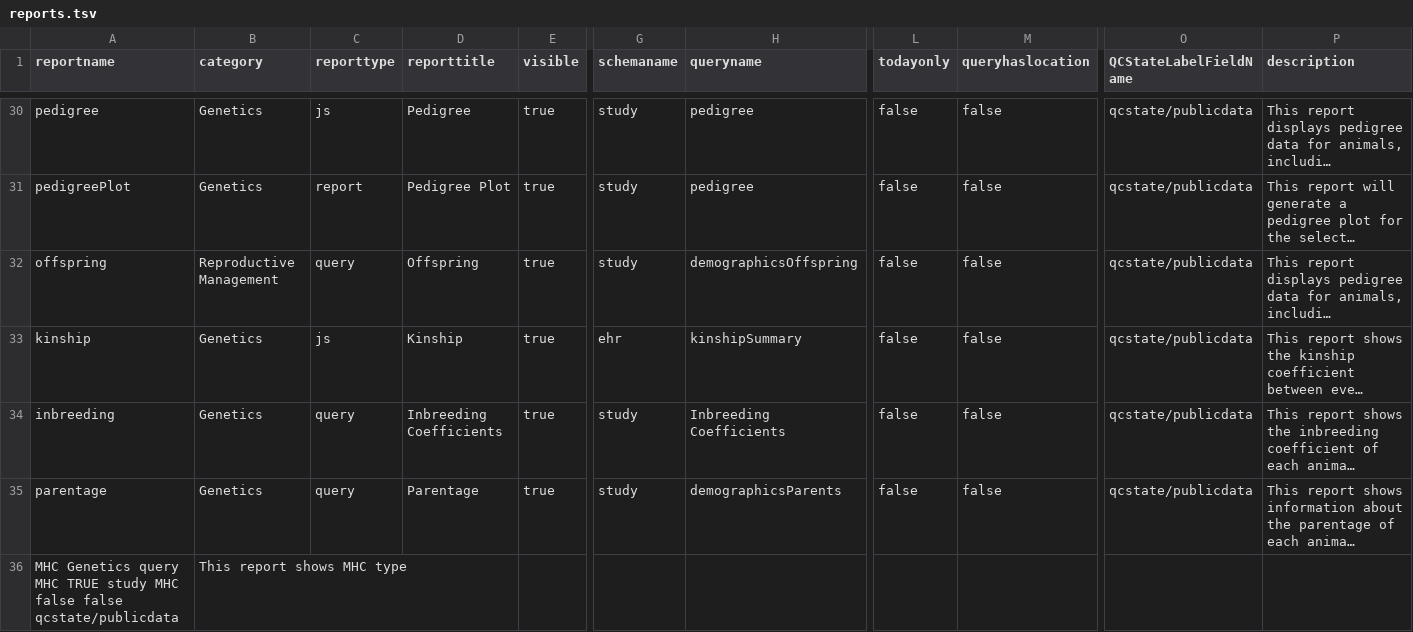
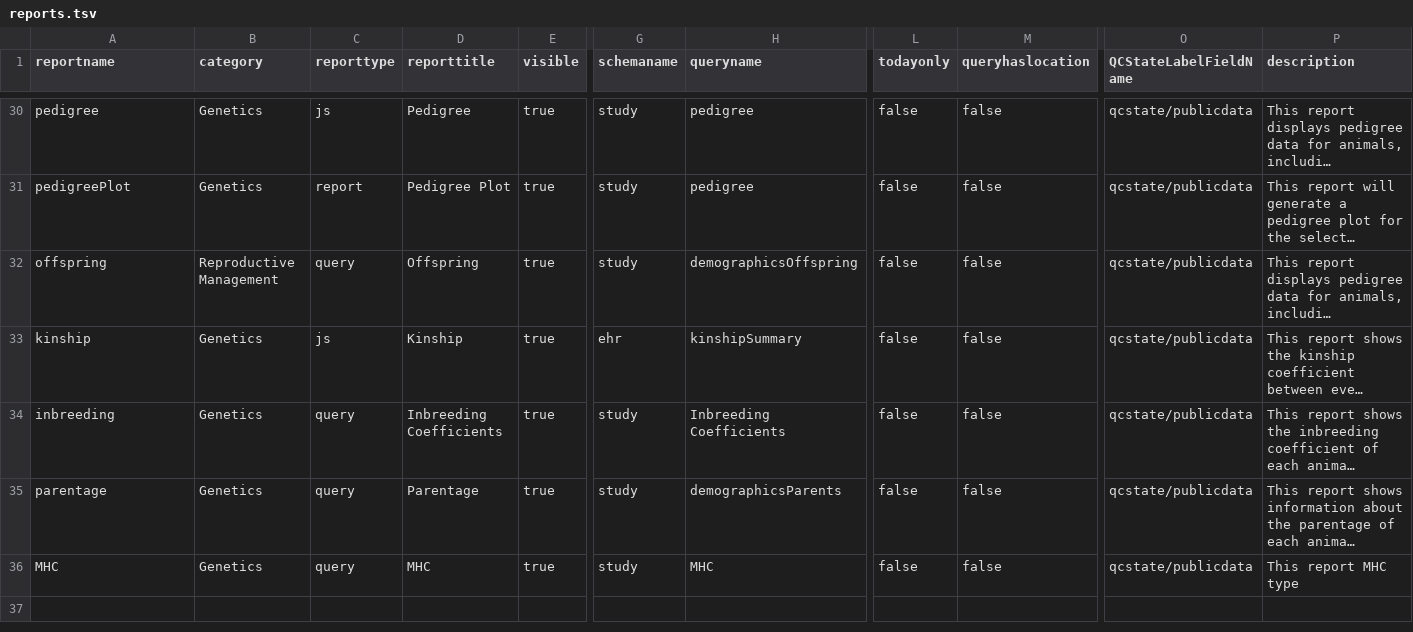
Before and after one commit to LabKey/nircEHRModules, a TSV file: nirc_ehr/resources/data/reports.tsv, drawn as a sheet; only a part is shown, gaps mark what is left out; long unchanged cells end in …; removed rows and columns are numbered as before the commit, all else as after; rows hold the shown columns only; the diff names each change by its address in the sheet, - before the commit and + after, or states it on an @@ line.

Commit message:
Added MHC to genetics section

```diff
--- a/nirc_ehr/resources/data/reports.tsv
+++ b/nirc_ehr/resources/data/reports.tsv
-row 36: MHC Genetics query MHC TRUE study MHC false false qcstate/publicdata | This report shows MHC type
+row 36: MHC | Genetics | query | MHC | true | study | MHC | false | false | qcstate/publicdata | This report MHC type
```
